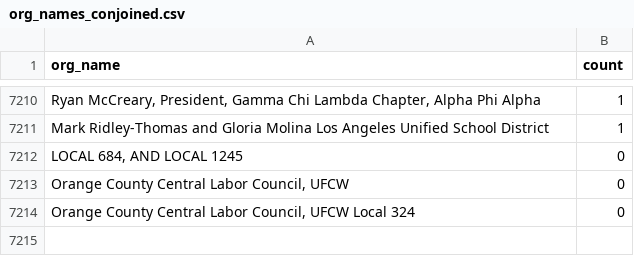
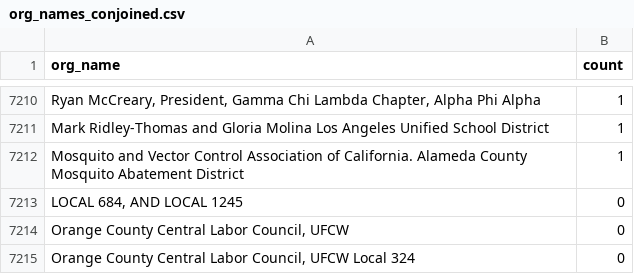
Before and after one commit to Nall-Group/california-groups-disambiguation, a CSV file: org_name_subsets_for_cleaning/org_names_conjoined.csv, drawn as a sheet; only a part is shown, gaps mark what is left out; the diff names each change by its address in the sheet, - before the commit and + after, or states it on an @@ line.

```diff
--- a/org_name_subsets_for_cleaning/org_names_conjoined.csv
+++ b/org_name_subsets_for_cleaning/org_names_conjoined.csv
+row 7212: Mosquito and Vector Control Association of California. Alameda County Mosquito Abatement District | 1
```
Also changed, not shown: 3 other files.
